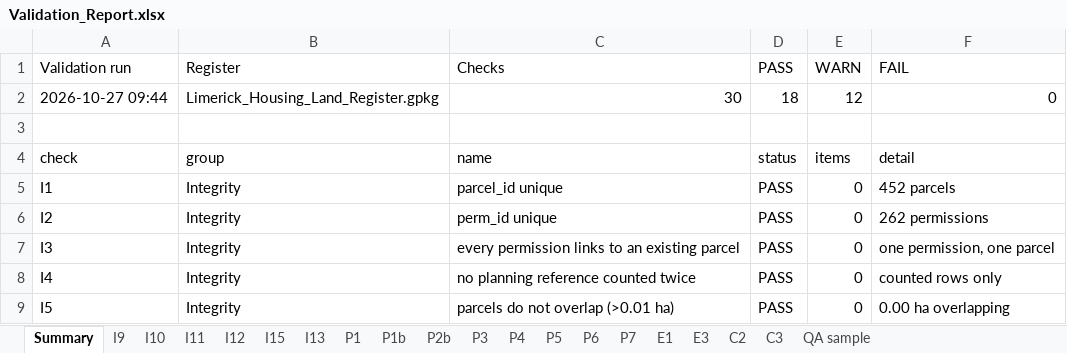
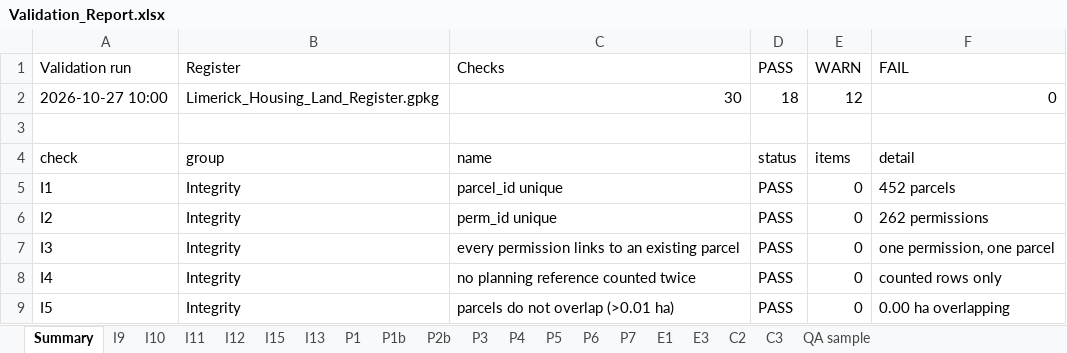
Before and after one commit to jaymes88/data, an Excel workbook: limerick_pipeline/register/Validation_Report.xlsx, sheet Summary, drawn as a sheet; only a part is shown; values as stored, in another font and other column widths than the file's, no borders; the diff names each change by its address in the sheet, - before the commit and + after, or states it on an @@ line.

```diff
--- a/limerick_pipeline/register/Validation_Report.xlsx (sheet Summary)
+++ b/limerick_pipeline/register/Validation_Report.xlsx (sheet Summary)
-A2 (Validation run): 2026-10-27 09:44
+A2 (Validation run): 2026-10-27 10:00
```
Also changed, not shown: limerick_pipeline/register/Limerick_Housing_Land_Register.xlsx, 8 other files.
